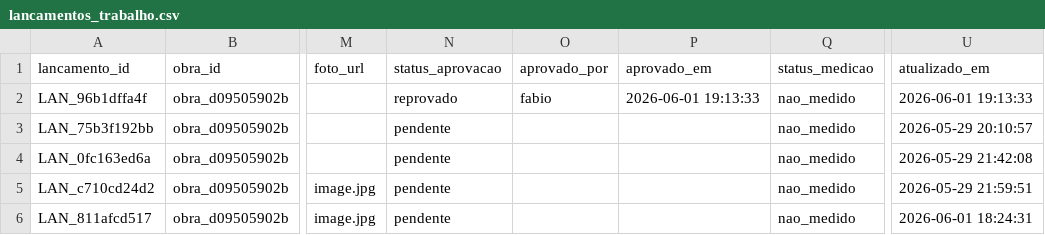
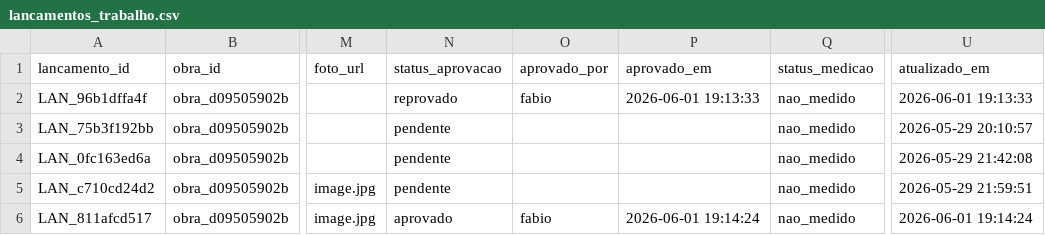
Before and after one commit to fabioser-ai/dragagem-app, a CSV file: data/medicoes/lancamentos_trabalho.csv, drawn as a sheet; only a part is shown, gaps mark what is left out; the diff names each change by its address in the sheet, - before the commit and + after, or states it on an @@ line.

Commit message:
Update data/medicoes/lancamentos_trabalho.csv

```diff
--- a/data/medicoes/lancamentos_trabalho.csv
+++ b/data/medicoes/lancamentos_trabalho.csv
-N6 (status_aprovacao): pendente
+N6 (status_aprovacao): aprovado
-O6 (aprovado_por): (empty)
+O6 (aprovado_por): fabio
-P6 (aprovado_em): (empty)
+P6 (aprovado_em): 2026-06-01 19:14:24
-U6 (atualizado_em): 2026-06-01 18:24:31
+U6 (atualizado_em): 2026-06-01 19:14:24
```
